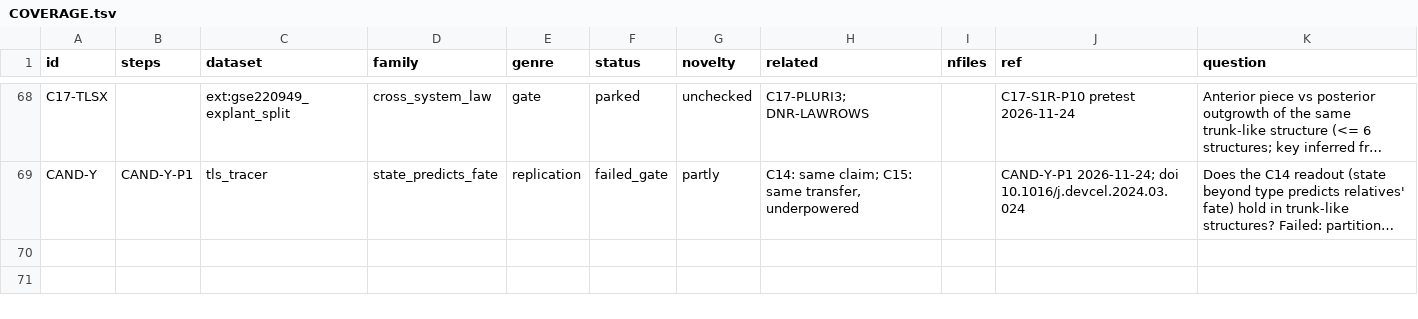
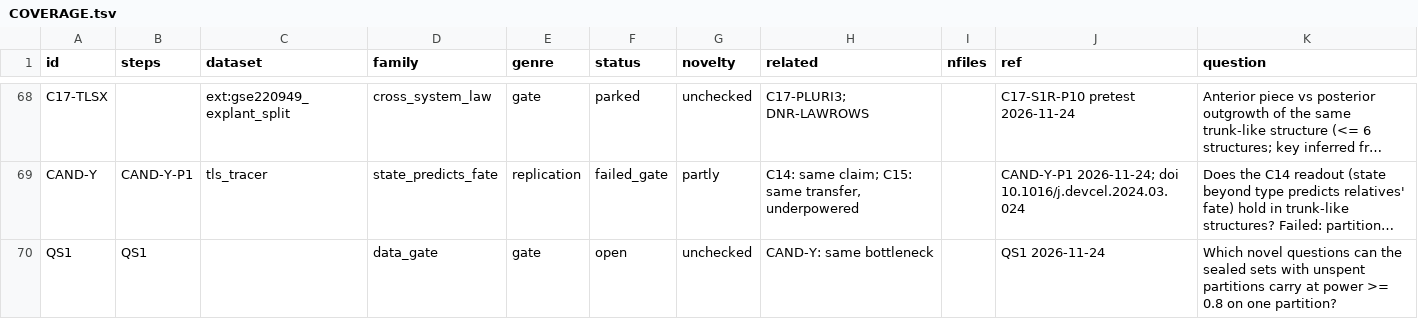
Before and after one commit to krenusz/cellware, a TSV file: experiments/COVERAGE.tsv, drawn as a sheet; only a part is shown, gaps mark what is left out; long unchanged cells end in …; the diff names each change by its address in the sheet, - before the commit and + after, or states it on an @@ line.

```diff
--- a/experiments/COVERAGE.tsv
+++ b/experiments/COVERAGE.tsv
+row 70: QS1 | QS1 |  | data_gate | gate | open | unchecked | CAND-Y: same bottleneck |  | QS1 2026-11-24 | Which novel questions can the sealed sets with unspent partitions carry at power >= 0.8 on one partition?
```
Also changed, not shown: 1 other file.
